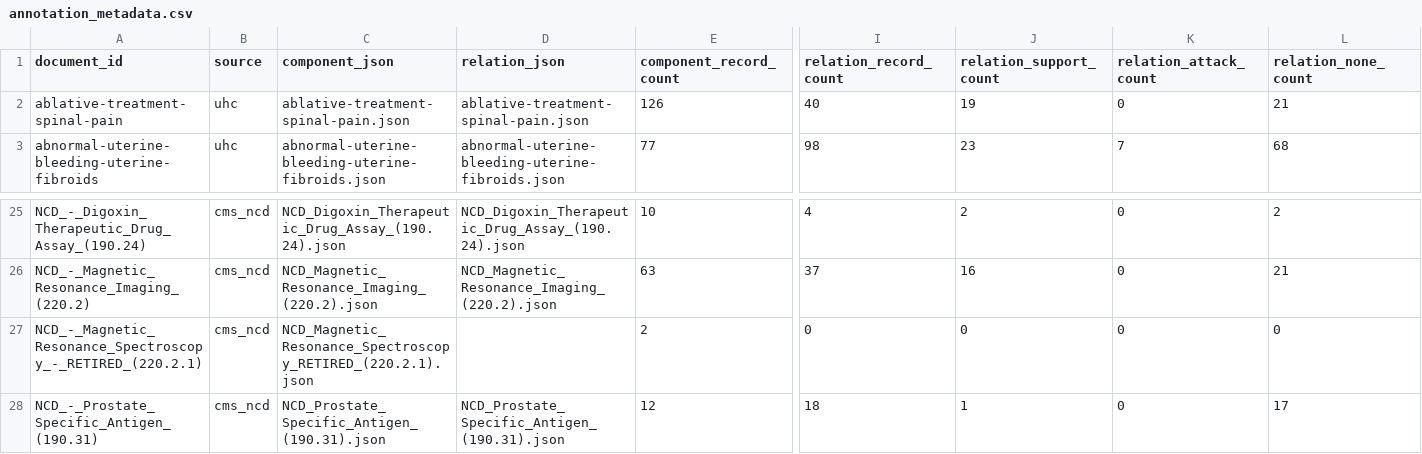
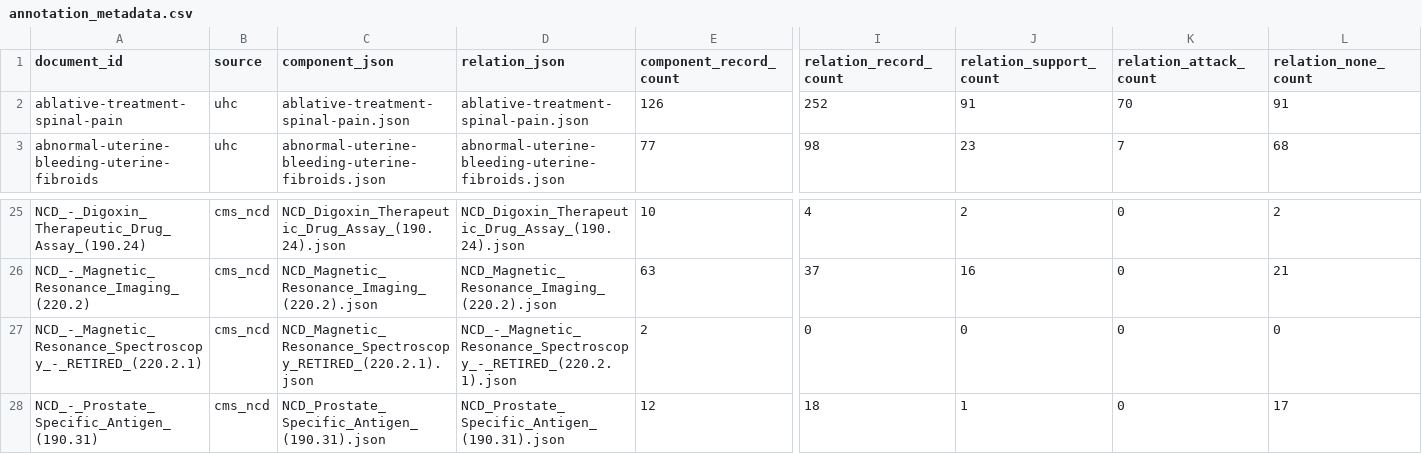
Before and after one commit to GIND123/LLM-Driven-Argument-Mapping, a CSV file: Data/Annotations/annotation_metadata.csv, drawn as a sheet; only a part is shown, gaps mark what is left out; the diff names each change by its address in the sheet, - before the commit and + after, or states it on an @@ line.

Commit message:
Fix relation integrity issues and refresh metadata

```diff
--- a/Data/Annotations/annotation_metadata.csv
+++ b/Data/Annotations/annotation_metadata.csv
-I2 (relation_record_count): 40
+I2 (relation_record_count): 252
-J2 (relation_support_count): 19
+J2 (relation_support_count): 91
-K2 (relation_attack_count): 0
+K2 (relation_attack_count): 70
-L2 (relation_none_count): 21
+L2 (relation_none_count): 91
-D27 (relation_json): (empty)
+D27 (relation_json): NCD_-_Magnetic_Resonance_Spectroscopy_-_RETIRED_(220.2.1).json
```
Also changed, not shown: 2 other files.
